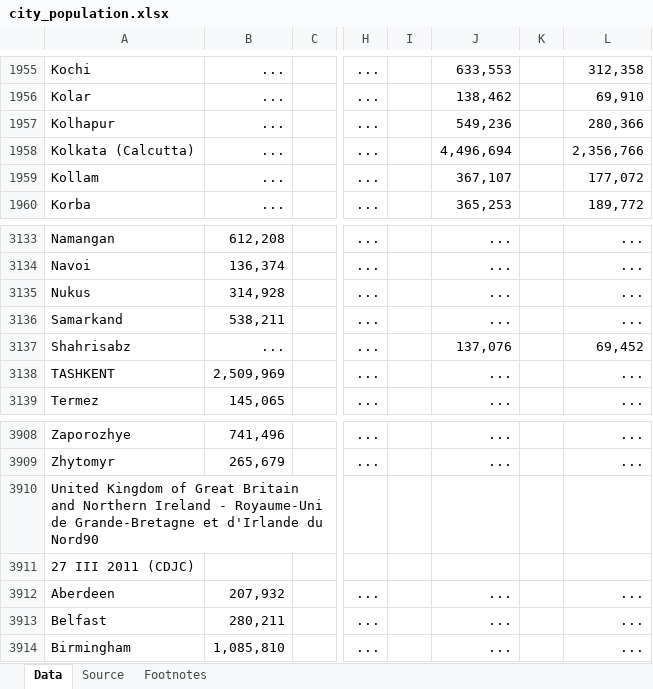
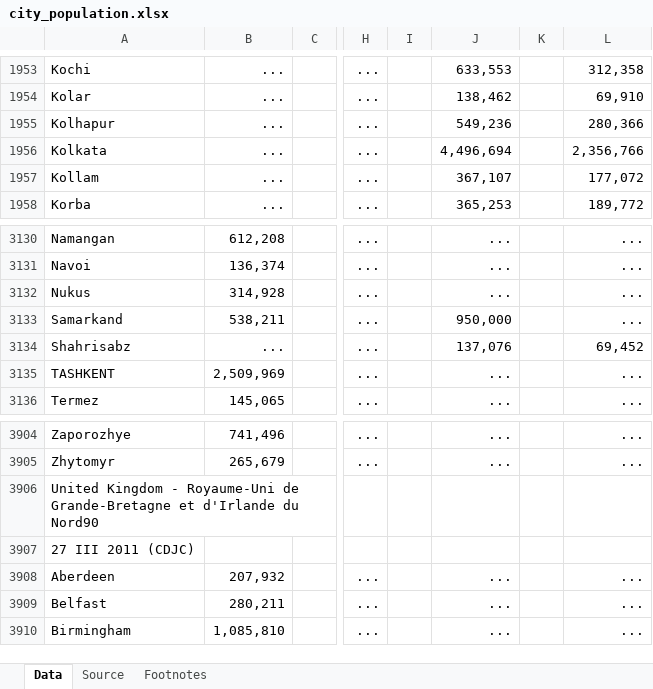
Before and after one commit to sjoshuam/travel_suggestions, an Excel workbook: A_Inputs/city_population.xlsx, sheet Data, drawn as a sheet; only a part is shown, gaps mark what is left out; values as stored, in another font and other column widths than the file's, no borders; addresses are those after the commit; the diff covers the shown part only; the diff names each change by its address in the sheet, - before the commit and + after, or states it on an @@ line.

```diff
--- a/A_Inputs/city_population.xlsx (sheet Data)
+++ b/A_Inputs/city_population.xlsx (sheet Data)
-A1956: Kolkata (Calcutta)
+A1956: Kolkata
-J3133: ...
+J3133: 950,000
-A3906: United Kingdom of Great Britain and Northern Ireland - Royaume-Uni…
+A3906: United Kingdom - Royaume-Uni…
```
Also changed, not shown: 8 removed rows and 9 edited cells elsewhere in this sheet, A_Inputs/world_heritage.xlsx, 17 other files.
